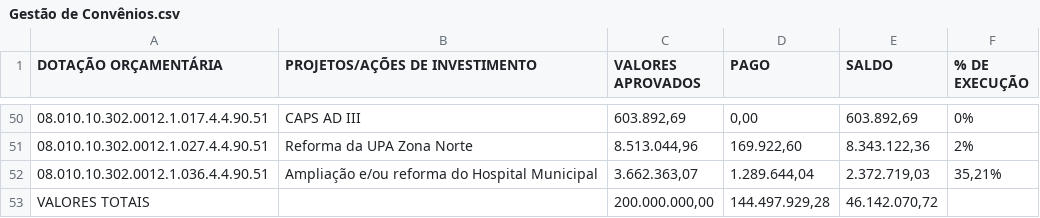
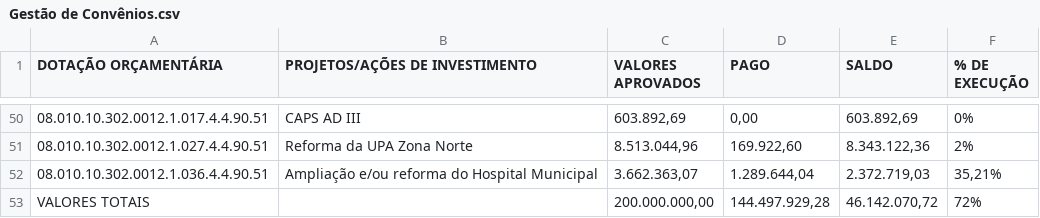
Before and after one commit to controleconveniosmaringa-a11y/controle-emendas, a CSV file: Gestão de Convênios.csv, drawn as a sheet; only a part is shown, gaps mark what is left out.

Commit message:
Update Gestão de Convênios.csv

```diff
--- a/Gestão de Convênios.csv
+++ b/Gestão de Convênios.csv
@@ -52,2 +52,2 @@ DOTAÇÃO ORÇAMENTÁRIA;PROJETOS/AÇÕES DE INVESTIMENTO;VALORES APROVADOS;PAGO
 08.010.10.302.0012.1.036.4.4.90.51;Ampliação e/ou reforma do Hospital Municipal;3.662.363,07;1.289.644,04;2.372.719,03;35,21%
-VALORES TOTAIS;;200.000.000,00;144.497.929,28;46.142.070,72;
+VALORES TOTAIS;;200.000.000,00;144.497.929,28;46.142.070,72;72%
```
